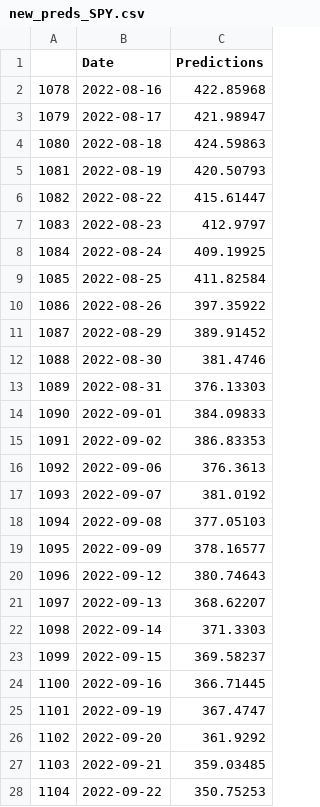
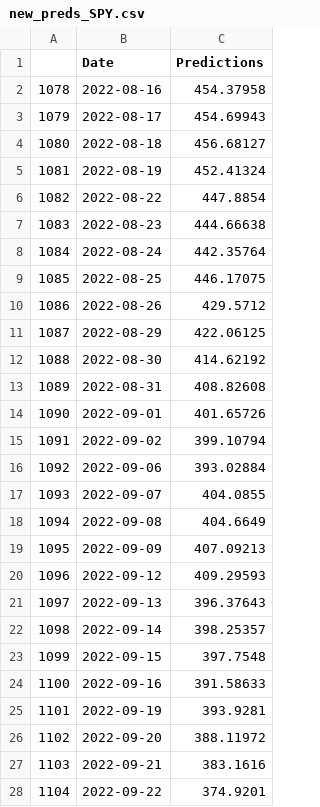
Before and after one commit to yaoyzz/Finance-LLM, a CSV file: new_preds_SPY.csv, drawn as a sheet; only a part is shown; the diff covers the shown part only.

```diff
--- a/new_preds_SPY.csv
+++ b/new_preds_SPY.csv
@@ -1,28 +1,28 @@
 ,Date,Predictions
-1078,2022-08-16,422.85968
-1079,2022-08-17,421.98947
-1080,2022-08-18,424.59863
-1081,2022-08-19,420.50793
-1082,2022-08-22,415.61447
-1083,2022-08-23,412.9797
-1084,2022-08-24,409.19925
-1085,2022-08-25,411.82584
-1086,2022-08-26,397.35922
-1087,2022-08-29,389.91452
-1088,2022-08-30,381.4746
-1089,2022-08-31,376.13303
-1090,2022-09-01,384.09833
-1091,2022-09-02,386.83353
-1092,2022-09-06,376.3613
-1093,2022-09-07,381.0192
-1094,2022-09-08,377.05103
-1095,2022-09-09,378.16577
-1096,2022-09-12,380.74643
-1097,2022-09-13,368.62207
-1098,2022-09-14,371.3303
-1099,2022-09-15,369.58237
-1100,2022-09-16,366.71445
-1101,2022-09-19,367.4747
-1102,2022-09-20,361.9292
-1103,2022-09-21,359.03485
-1104,2022-09-22,350.75253
+1078,2022-08-16,454.37958
+1079,2022-08-17,454.69943
+1080,2022-08-18,456.68127
+1081,2022-08-19,452.41324
+1082,2022-08-22,447.8854
+1083,2022-08-23,444.66638
+1084,2022-08-24,442.35764
+1085,2022-08-25,446.17075
+1086,2022-08-26,429.5712
+1087,2022-08-29,422.06125
+1088,2022-08-30,414.62192
+1089,2022-08-31,408.82608
+1090,2022-09-01,401.65726
+1091,2022-09-02,399.10794
+1092,2022-09-06,393.02884
+1093,2022-09-07,404.0855
+1094,2022-09-08,404.6649
+1095,2022-09-09,407.09213
+1096,2022-09-12,409.29593
+1097,2022-09-13,396.37643
+1098,2022-09-14,398.25357
+1099,2022-09-15,397.7548
+1100,2022-09-16,391.58633
+1101,2022-09-19,393.9281
+1102,2022-09-20,388.11972
+1103,2022-09-21,383.1616
+1104,2022-09-22,374.9201
```
Also changed, not shown: 153 edited cells elsewhere in this file, 4 other files.
